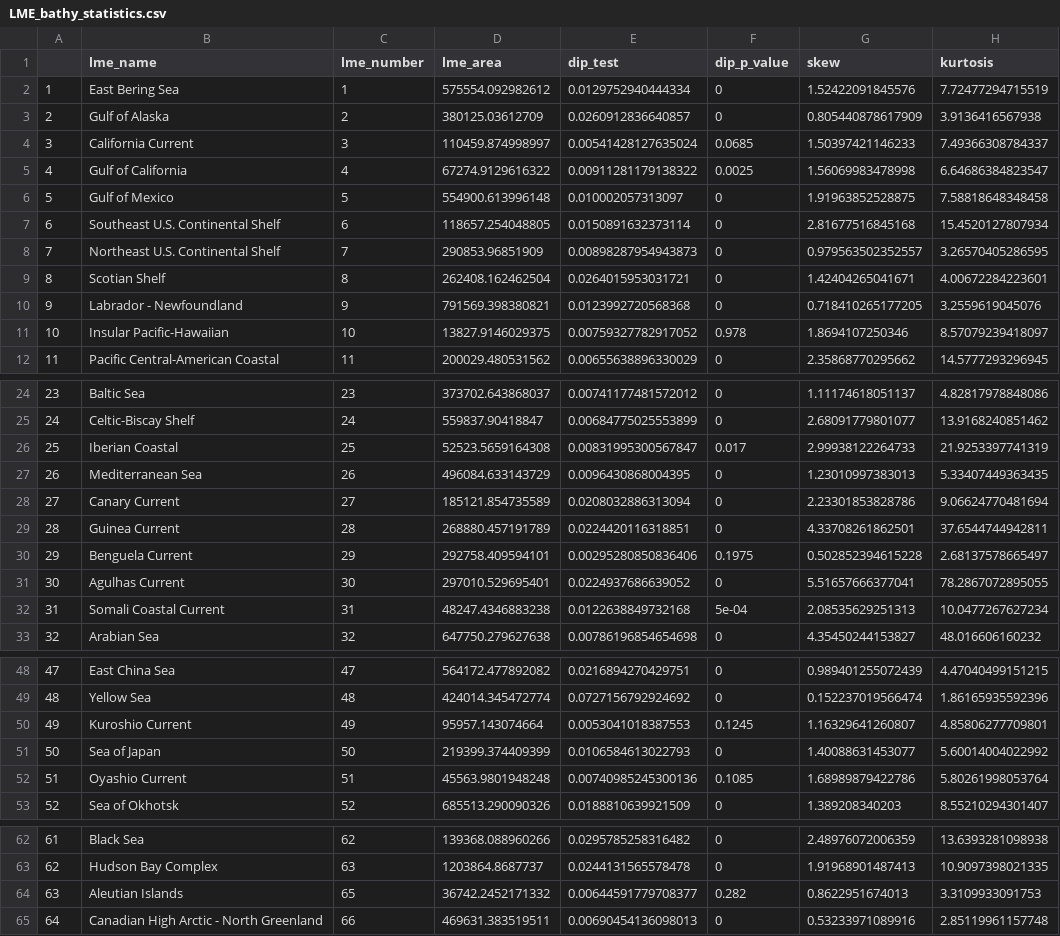
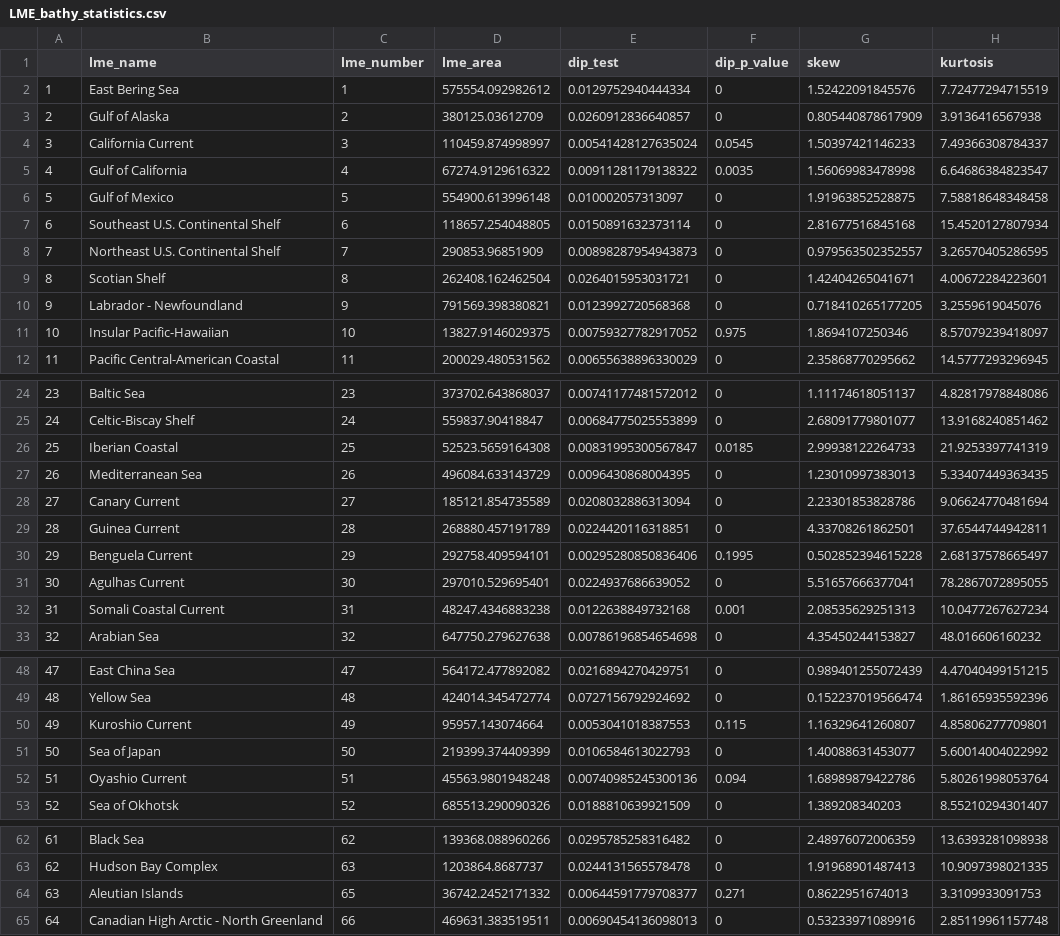
Before and after one commit to zoekitchel/shelf_habitat_distribution, a CSV file: LME_bathy_statistics.csv, drawn as a sheet; only a part is shown, gaps mark what is left out; the diff names each change by its address in the sheet, - before the commit and + after, or states it on an @@ line.

Commit message:
finalized new set of figures to send to Becca, and successfully completed sensitivity analysis for how we calculate area

```diff
--- a/LME_bathy_statistics.csv
+++ b/LME_bathy_statistics.csv
-F4 (dip_p_value): 0.0685
+F4 (dip_p_value): 0.0545
-F5 (dip_p_value): 0.0025
+F5 (dip_p_value): 0.0035
-F11 (dip_p_value): 0.978
+F11 (dip_p_value): 0.975
-F26 (dip_p_value): 0.017
+F26 (dip_p_value): 0.0185
-F30 (dip_p_value): 0.1975
+F30 (dip_p_value): 0.1995
-F32 (dip_p_value): 5e-04
+F32 (dip_p_value): 0.001
-F50 (dip_p_value): 0.1245
+F50 (dip_p_value): 0.115
-F52 (dip_p_value): 0.1085
+F52 (dip_p_value): 0.094
-F64 (dip_p_value): 0.282
+F64 (dip_p_value): 0.271
```
Also changed, not shown: 33 other files.
